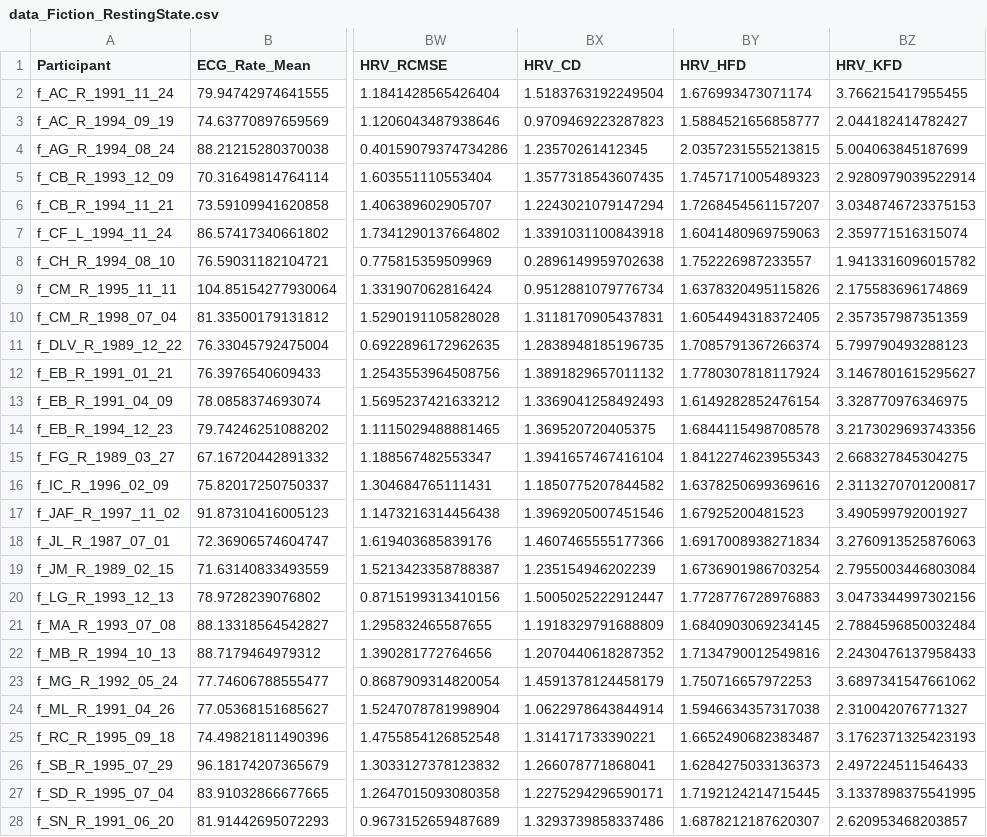
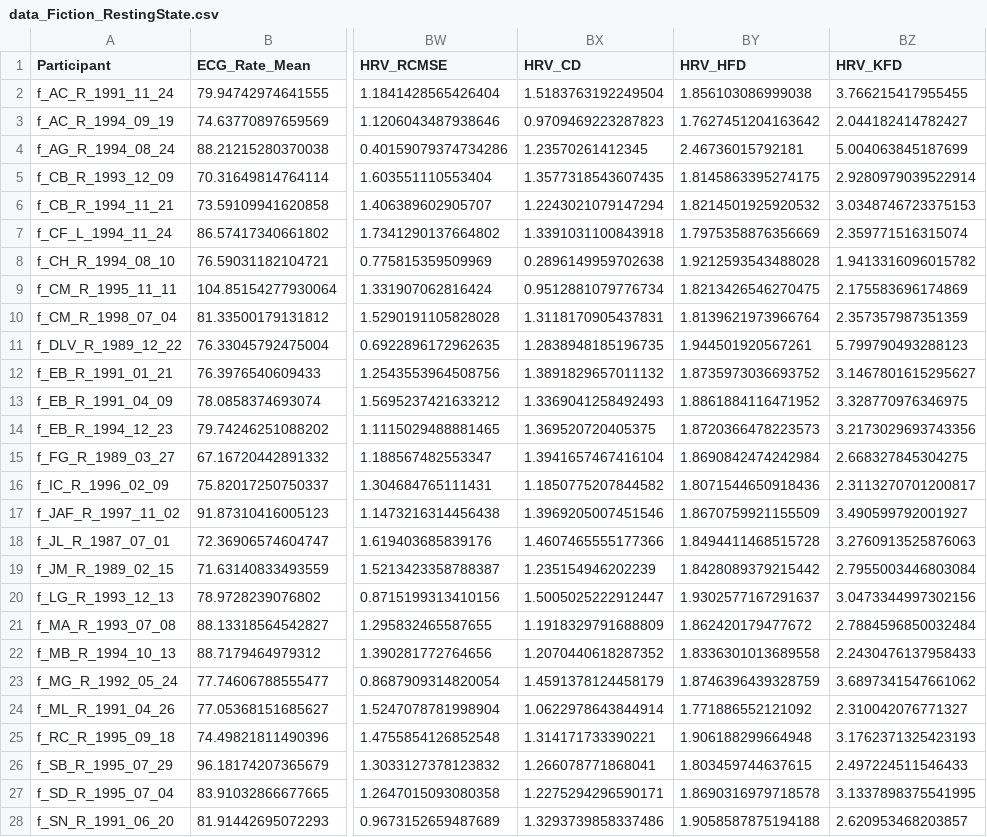
Before and after one commit to Tam-Pham/HRVStructure, a CSV file: data/data_Fiction_RestingState.csv, drawn as a sheet; only a part is shown, gaps mark what is left out; the diff covers the shown part only; the diff names each change by its address in the sheet, - before the commit and + after, or states it on an @@ line.

```diff
--- a/data/data_Fiction_RestingState.csv
+++ b/data/data_Fiction_RestingState.csv
-BY2 (HRV_HFD): 1.676993473071174
+BY2 (HRV_HFD): 1.856103086999038
-BY3 (HRV_HFD): 1.5884521656858777
+BY3 (HRV_HFD): 1.7627451204163642
-BY4 (HRV_HFD): 2.0357231555213815
+BY4 (HRV_HFD): 2.46736015792181
-BY5 (HRV_HFD): 1.7457171005489323
+BY5 (HRV_HFD): 1.8145863395274175
-BY6 (HRV_HFD): 1.7268454561157207
+BY6 (HRV_HFD): 1.8214501925920532
-BY7 (HRV_HFD): 1.6041480969759063
+BY7 (HRV_HFD): 1.7975358876356669
-BY8 (HRV_HFD): 1.752226987233557
+BY8 (HRV_HFD): 1.9212593543488028
-BY9 (HRV_HFD): 1.6378320495115826
+BY9 (HRV_HFD): 1.8213426546270475
-BY10 (HRV_HFD): 1.6054494318372405
+BY10 (HRV_HFD): 1.8139621973966764
-BY11 (HRV_HFD): 1.7085791367266374
+BY11 (HRV_HFD): 1.944501920567261
-BY12 (HRV_HFD): 1.7780307818117924
+BY12 (HRV_HFD): 1.8735973036693752
-BY13 (HRV_HFD): 1.6149282852476154
+BY13 (HRV_HFD): 1.8861884116471952
-BY14 (HRV_HFD): 1.6844115498708578
+BY14 (HRV_HFD): 1.8720366478223573
-BY15 (HRV_HFD): 1.8412274623955343
+BY15 (HRV_HFD): 1.8690842474242984
-BY16 (HRV_HFD): 1.6378250699369616
+BY16 (HRV_HFD): 1.8071544650918436
-BY17 (HRV_HFD): 1.67925200481523
+BY17 (HRV_HFD): 1.8670759921155509
-BY18 (HRV_HFD): 1.6917008938271834
+BY18 (HRV_HFD): 1.8494411468515728
-BY19 (HRV_HFD): 1.6736901986703254
+BY19 (HRV_HFD): 1.8428089379215442
-BY20 (HRV_HFD): 1.7728776728976883
+BY20 (HRV_HFD): 1.9302577167291637
-BY21 (HRV_HFD): 1.6840903069234145
+BY21 (HRV_HFD): 1.862420179477672
-BY22 (HRV_HFD): 1.7134790012549816
+BY22 (HRV_HFD): 1.8336301013689558
-BY23 (HRV_HFD): 1.750716657972253
+BY23 (HRV_HFD): 1.8746396439328759
-BY24 (HRV_HFD): 1.5946634357317038
+BY24 (HRV_HFD): 1.771886552121092
-BY25 (HRV_HFD): 1.6652490682383487
+BY25 (HRV_HFD): 1.906188299664948
-BY26 (HRV_HFD): 1.6284275033136373
+BY26 (HRV_HFD): 1.803459744637615
-BY27 (HRV_HFD): 1.7192124214715445
+BY27 (HRV_HFD): 1.8690316979718578
-BY28 (HRV_HFD): 1.6878212187620307
+BY28 (HRV_HFD): 1.9058587875194188
```
Also changed, not shown: 8 edited cells elsewhere in this file, data/data.csv, data/data_GG_RestingState.csv, 39 other files.
